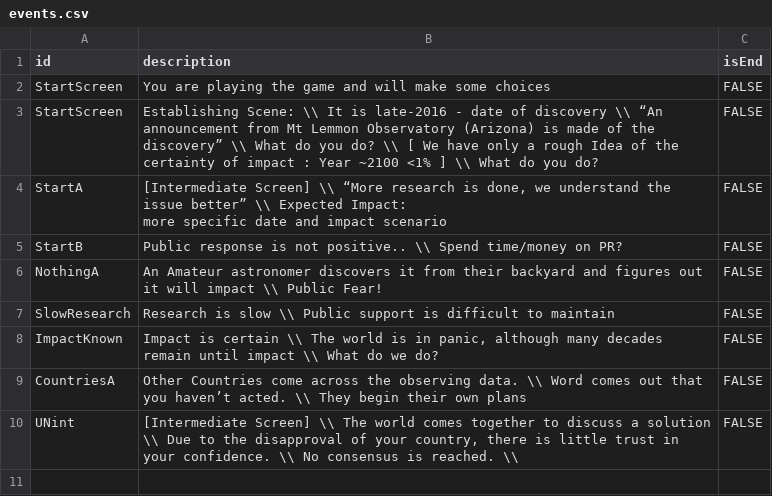
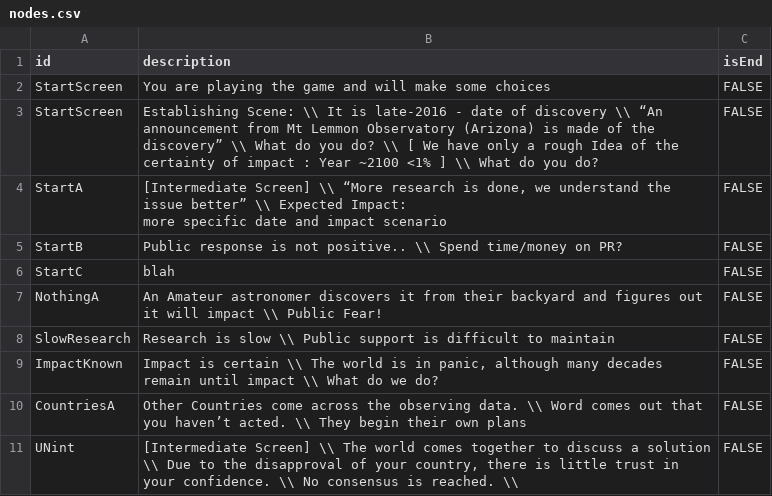
Before and after one commit to ifeelagood/SpaceAppHackathon, a CSV file: public/nodes.csv (was public/events.csv), drawn as a sheet; the diff names each change by its address in the sheet, - before the commit and + after, or states it on an @@ line.

```diff
--- a/public/events.csv
+++ b/public/nodes.csv
+row 6: StartC | blah | FALSE
```
Also changed, not shown: 6 other files.
